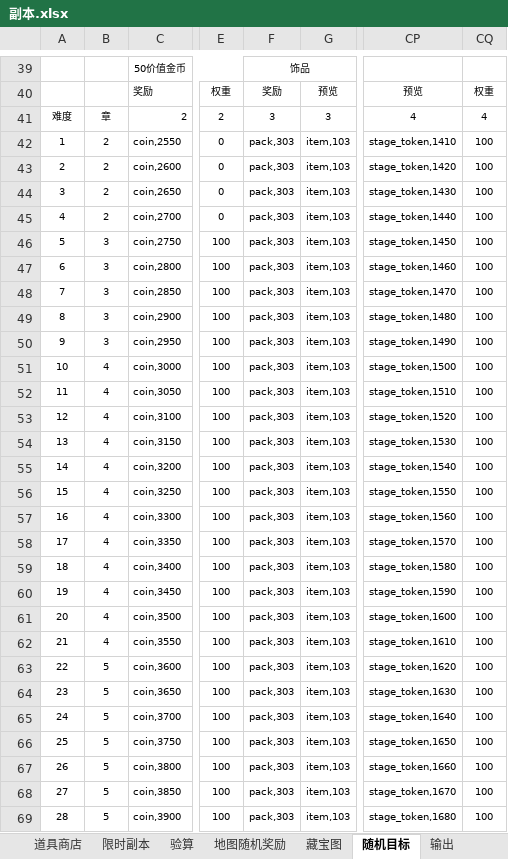
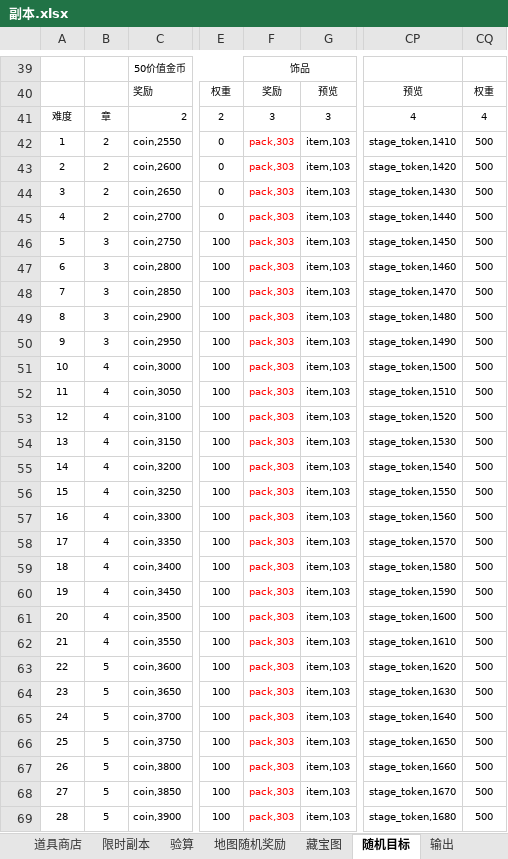
Before and after one commit to lengye49/OPM_Excel, an Excel workbook: OPM经济数值/副本.xlsx, sheet 随机目标, drawn as a sheet; only a part is shown, gaps mark what is left out; values as stored, in another font and other column widths than the file's, no borders; the diff covers the shown part only; the diff names each change by its address in the sheet, - before the commit and + after, or states it on an @@ line.

```diff
--- a/OPM经济数值/副本.xlsx (sheet 随机目标)
+++ b/OPM经济数值/副本.xlsx (sheet 随机目标)
-F42:F69 text colour: black
+F42:F69 text colour: #FF0000
-CQ42:CQ69: 100
+CQ42:CQ69: 500
```
Also changed, not shown: 191 edited cells and cell formats elsewhere in this sheet, sheet 输出, OPM经济数值/活动副本.xlsx, OPM经济数值/琦玉日常.xlsx, 1 other file.
